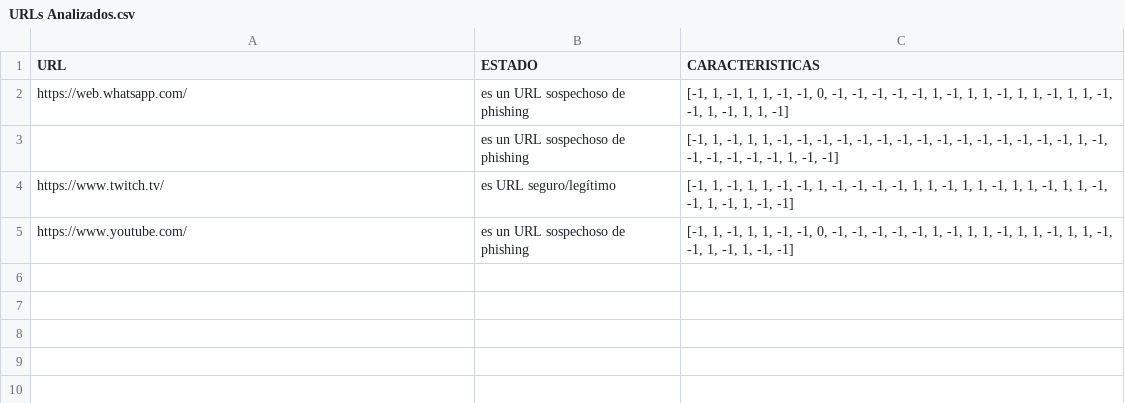
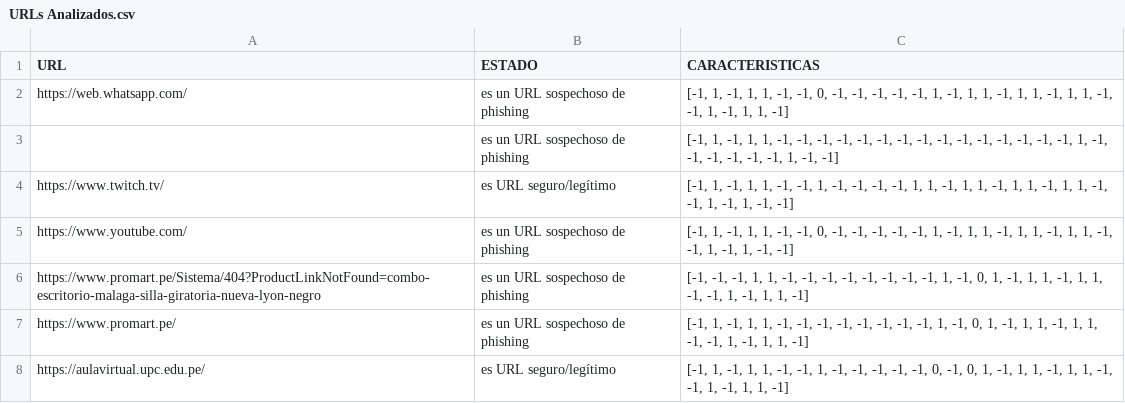
Before and after one commit to pry20220144tp2/tp2_20220144, a CSV file: URLs Analizados.csv, drawn as a sheet; the diff names each change by its address in the sheet, - before the commit and + after, or states it on an @@ line.

```diff
--- a/URLs Analizados.csv
+++ b/URLs Analizados.csv
+row 6: https://www.promart.pe/Sistema/404?ProductLinkNotFound=combo-escritorio-malaga-silla-giratoria-nueva-lyon-negro | es un URL sospechoso de phishing | [-1, -1, -1, 1, 1, -1, -1, -1, -1, -1, -1, -1, -1, 1, -1, 0, 1, -1, 1, 1, -1, 1, 1, -1, -1, 1, -1, 1, 1, -1]
+row 7: https://www.promart.pe/ | es un URL sospechoso de phishing | [-1, 1, -1, 1, 1, -1, -1, -1, -1, -1, -1, -1, -1, 1, -1, 0, 1, -1, 1, 1, -1, 1, 1, -1, -1, 1, -1, 1, 1, -1]
+row 8: https://aulavirtual.upc.edu.pe/ | es URL seguro/legítimo | [-1, 1, -1, 1, 1, -1, -1, 1, -1, -1, -1, -1, -1, 0, -1, 0, 1, -1, 1, 1, -1, 1, 1, -1, -1, 1, -1, 1, 1, -1]
```
Also changed, not shown: 4 other files.
